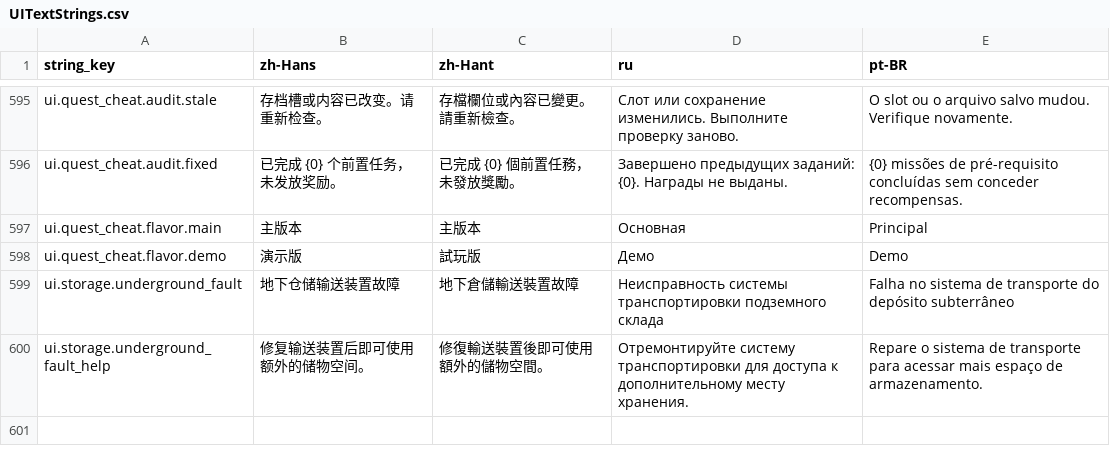
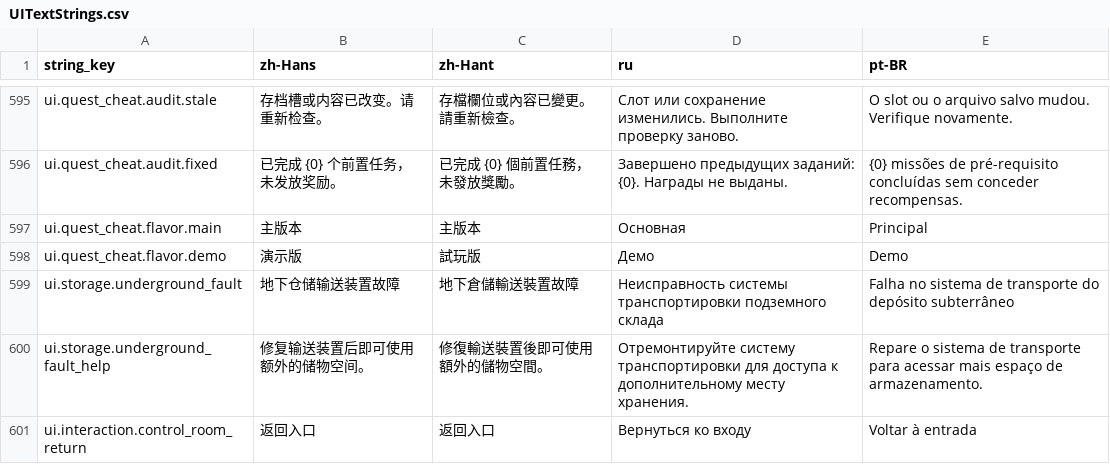
Before and after one commit to octopus7/extraction_shooter, a CSV file: TunaSweeper/Content/Data/Translations/UITextStrings.csv, drawn as a sheet; only a part is shown, gaps mark what is left out; the diff names each change by its address in the sheet, - before the commit and + after, or states it on an @@ line.

Commit message:
Add control room safety boundaries and return blueprint

```diff
--- a/TunaSweeper/Content/Data/Translations/UITextStrings.csv
+++ b/TunaSweeper/Content/Data/Translations/UITextStrings.csv
+row 601: ui.interaction.control_room_return | 返回入口 | 返回入口 | Вернуться ко входу | Voltar à entrada
```
Also changed, not shown: TunaSweeper/Content/Data/UITextStrings.csv, 4 other files.
